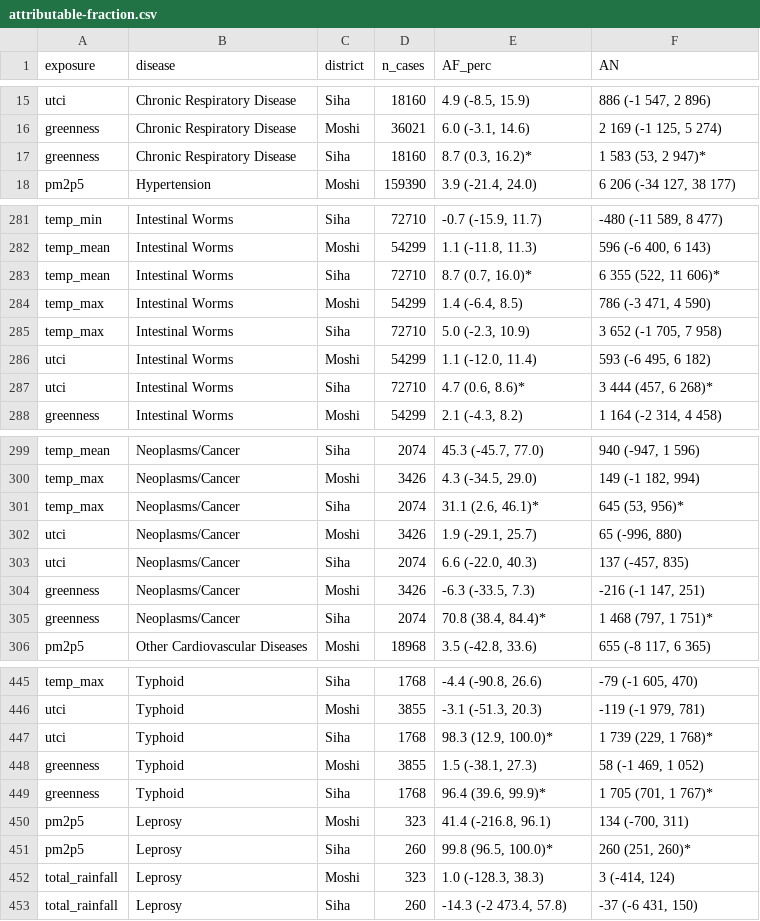
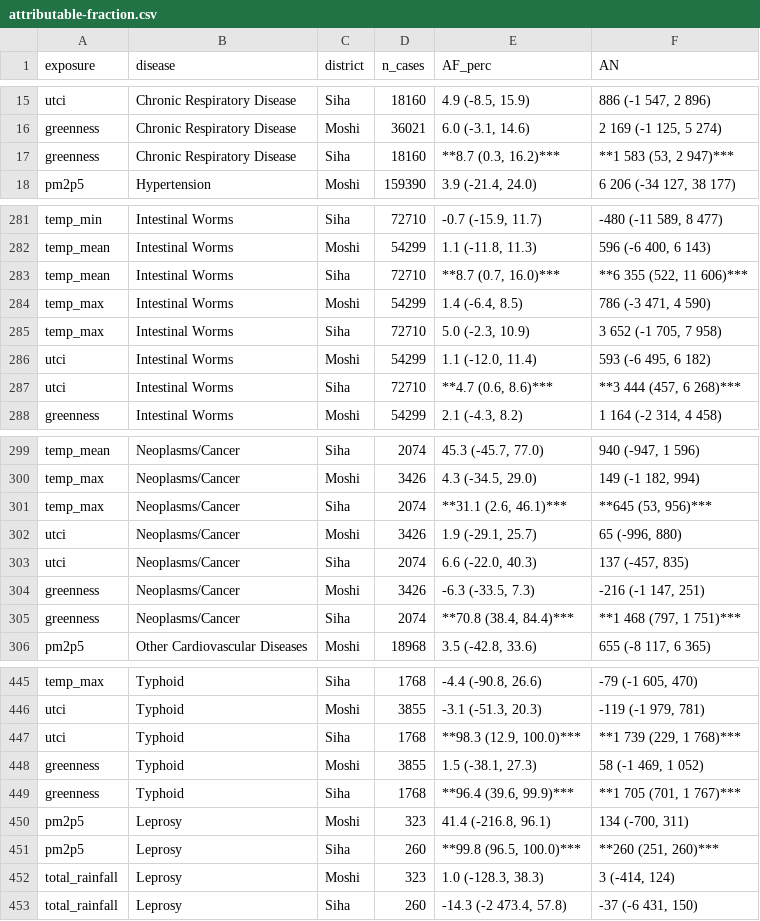
Before and after one commit to alex-nvmz/ripa2tan_epi, a CSV file: results/tables/attributable-fraction.csv, drawn as a sheet; only a part is shown, gaps mark what is left out; the diff covers the shown part only.

Commit message:
Added PM2.5-malaria to main cases; bold * in tables; expo-resp tables w/o UTCI

```diff
--- a/results/tables/attributable-fraction.csv
+++ b/results/tables/attributable-fraction.csv
@@ -17 +17 @@ greenness,Chronic Respiratory Disease,Moshi,36021,"6.0 (-3.1, 14.6) ","2 169 (-1
-greenness,Chronic Respiratory Disease,Siha,18160,"8.7 (0.3, 16.2)*","1 583 (53, 2 947)*"
+greenness,Chronic Respiratory Disease,Siha,18160,"**8.7 (0.3, 16.2)***","**1 583 (53, 2 947)***"
@@ -283 +283 @@ temp_mean,Intestinal Worms,Moshi,54299,"1.1 (-11.8, 11.3) ","596 (-6 400, 6 143)
-temp_mean,Intestinal Worms,Siha,72710,"8.7 (0.7, 16.0)*","6 355 (522, 11 606)*"
+temp_mean,Intestinal Worms,Siha,72710,"**8.7 (0.7, 16.0)***","**6 355 (522, 11 606)***"
@@ -287 +287 @@ utci,Intestinal Worms,Moshi,54299,"1.1 (-12.0, 11.4) ","593 (-6 495, 6 182) "
-utci,Intestinal Worms,Siha,72710,"4.7 (0.6, 8.6)*","3 444 (457, 6 268)*"
+utci,Intestinal Worms,Siha,72710,"**4.7 (0.6, 8.6)***","**3 444 (457, 6 268)***"
@@ -301 +301 @@ temp_max,Neoplasms/Cancer,Moshi,3426,"4.3 (-34.5, 29.0) ","149 (-1 182, 994) "
-temp_max,Neoplasms/Cancer,Siha,2074,"31.1 (2.6, 46.1)*","645 (53, 956)*"
+temp_max,Neoplasms/Cancer,Siha,2074,"**31.1 (2.6, 46.1)***","**645 (53, 956)***"
@@ -305 +305 @@ greenness,Neoplasms/Cancer,Moshi,3426,"-6.3 (-33.5, 7.3) ","-216 (-1 147, 251) "
-greenness,Neoplasms/Cancer,Siha,2074,"70.8 (38.4, 84.4)*","1 468 (797, 1 751)*"
+greenness,Neoplasms/Cancer,Siha,2074,"**70.8 (38.4, 84.4)***","**1 468 (797, 1 751)***"
@@ -447 +447 @@ utci,Typhoid,Moshi,3855,"-3.1 (-51.3, 20.3) ","-119 (-1 979, 781) "
-utci,Typhoid,Siha,1768,"98.3 (12.9, 100.0)*","1 739 (229, 1 768)*"
+utci,Typhoid,Siha,1768,"**98.3 (12.9, 100.0)***","**1 739 (229, 1 768)***"
@@ -449 +449 @@ greenness,Typhoid,Moshi,3855,"1.5 (-38.1, 27.3) ","58 (-1 469, 1 052) "
-greenness,Typhoid,Siha,1768,"96.4 (39.6, 99.9)*","1 705 (701, 1 767)*"
+greenness,Typhoid,Siha,1768,"**96.4 (39.6, 99.9)***","**1 705 (701, 1 767)***"
@@ -451 +451 @@ pm2p5,Leprosy,Moshi,323,"41.4 (-216.8, 96.1) ","134 (-700, 311) "
-pm2p5,Leprosy,Siha,260,"99.8 (96.5, 100.0)*","260 (251, 260)*"
+pm2p5,Leprosy,Siha,260,"**99.8 (96.5, 100.0)***","**260 (251, 260)***"
```
Also changed, not shown: 28 edited cells elsewhere in this file, results/tables/dis_trends.csv, results/tables/env_trends.csv, 50 other files.
